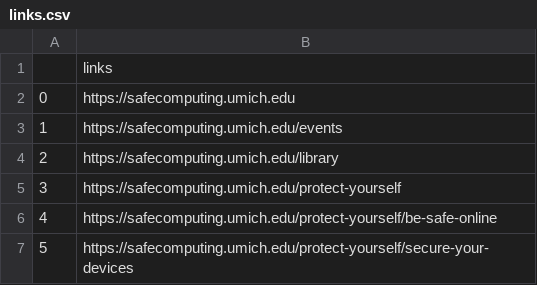
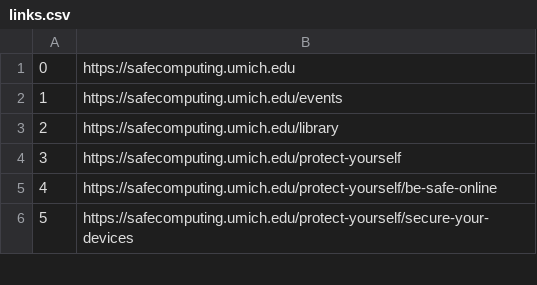
Before and after one commit to srmoola/um_safe_computing_data_scraping, a CSV file: links.csv, drawn as a sheet; only a part is shown; the diff names each change by its address in the sheet, - before the commit and + after, or states it on an @@ line.

```diff
--- a/links.csv
+++ b/links.csv
-row 1:  | links
```
Also changed, not shown: 3 other files.
